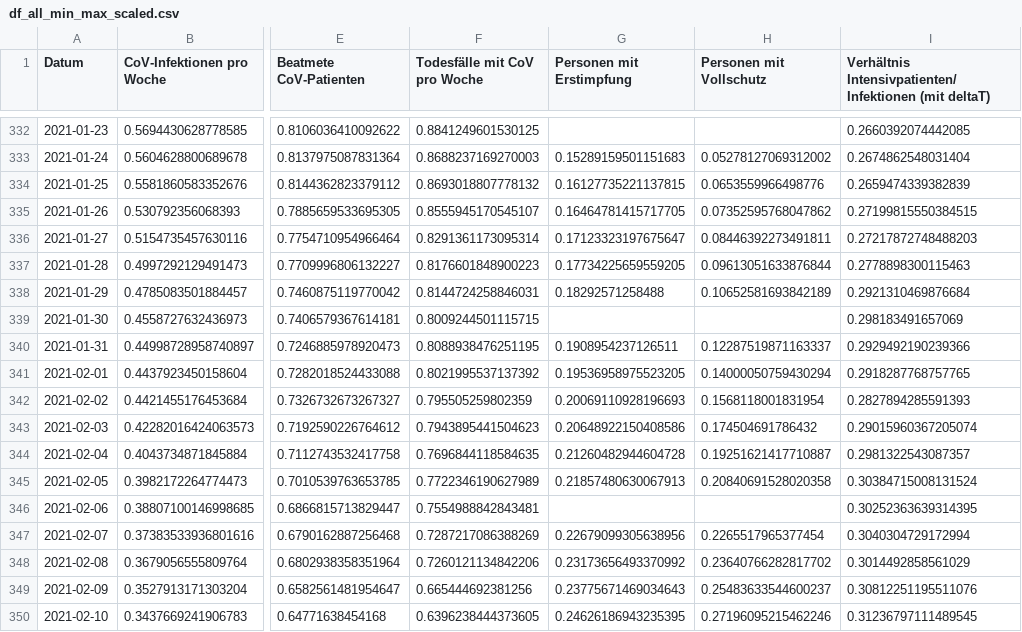
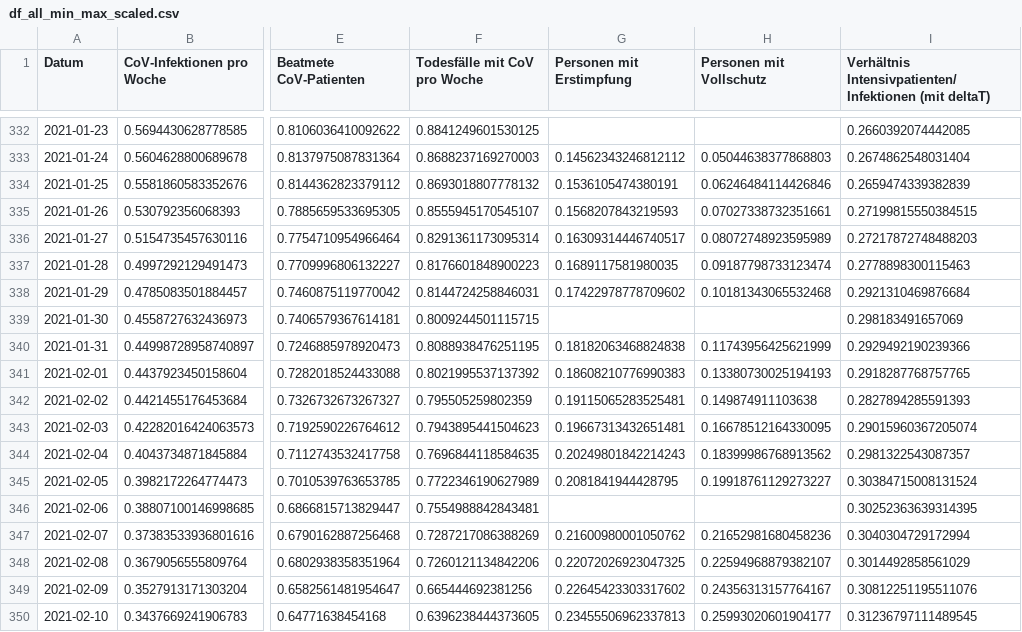
Before and after one commit to hodoi05/vaccinedata, a CSV file: data/df_all_min_max_scaled.csv, drawn as a sheet; only a part is shown, gaps mark what is left out; the diff covers the shown part only; the diff names each change by its address in the sheet, - before the commit and + after, or states it on an @@ line.

```diff
--- a/data/df_all_min_max_scaled.csv
+++ b/data/df_all_min_max_scaled.csv
-G333 (Personen mit Erstimpfung): 0.15289159501151683
+G333 (Personen mit Erstimpfung): 0.14562343246812112
-H333 (Personen mit Vollschutz): 0.05278127069312002
+H333 (Personen mit Vollschutz): 0.05044638377868803
-G334 (Personen mit Erstimpfung): 0.16127735221137815
+G334 (Personen mit Erstimpfung): 0.1536105474380191
-H334 (Personen mit Vollschutz): 0.0653559966498776
+H334 (Personen mit Vollschutz): 0.06246484114426846
-G335 (Personen mit Erstimpfung): 0.16464781415717705
+G335 (Personen mit Erstimpfung): 0.1568207843219593
-H335 (Personen mit Vollschutz): 0.07352595768047862
+H335 (Personen mit Vollschutz): 0.07027338732351661
-G336 (Personen mit Erstimpfung): 0.17123323197675647
+G336 (Personen mit Erstimpfung): 0.16309314446740517
-H336 (Personen mit Vollschutz): 0.08446392273491811
+H336 (Personen mit Vollschutz): 0.08072748923595989
-G337 (Personen mit Erstimpfung): 0.17734225659559205
+G337 (Personen mit Erstimpfung): 0.1689117581980035
-H337 (Personen mit Vollschutz): 0.09613051633876844
+H337 (Personen mit Vollschutz): 0.09187798733123474
-G338 (Personen mit Erstimpfung): 0.18292571258488
+G338 (Personen mit Erstimpfung): 0.17422978778709602
-H338 (Personen mit Vollschutz): 0.10652581693842189
+H338 (Personen mit Vollschutz): 0.10181343065532468
-G340 (Personen mit Erstimpfung): 0.1908954237126511
+G340 (Personen mit Erstimpfung): 0.18182063468824838
-H340 (Personen mit Vollschutz): 0.12287519871163337
+H340 (Personen mit Vollschutz): 0.11743956425621999
-G341 (Personen mit Erstimpfung): 0.19536958975523205
+G341 (Personen mit Erstimpfung): 0.18608210776990383
-H341 (Personen mit Vollschutz): 0.14000050759430294
+H341 (Personen mit Vollschutz): 0.13380730025194193
-G342 (Personen mit Erstimpfung): 0.20069110928196693
+G342 (Personen mit Erstimpfung): 0.19115065283525481
-H342 (Personen mit Vollschutz): 0.1568118001831954
+H342 (Personen mit Vollschutz): 0.149874911103638
-G343 (Personen mit Erstimpfung): 0.20648922150408586
+G343 (Personen mit Erstimpfung): 0.19667313432651481
-H343 (Personen mit Vollschutz): 0.174504691786432
+H343 (Personen mit Vollschutz): 0.16678512164330095
-G344 (Personen mit Erstimpfung): 0.21260482944604728
+G344 (Personen mit Erstimpfung): 0.20249801842214243
-H344 (Personen mit Vollschutz): 0.19251621417710887
+H344 (Personen mit Vollschutz): 0.18399986768913562
-G345 (Personen mit Erstimpfung): 0.21857480630067913
+G345 (Personen mit Erstimpfung): 0.2081841944428795
-H345 (Personen mit Vollschutz): 0.20840691528020358
+H345 (Personen mit Vollschutz): 0.19918761129273227
-G347 (Personen mit Erstimpfung): 0.22679099305638956
+G347 (Personen mit Erstimpfung): 0.21600980001050762
-H347 (Personen mit Vollschutz): 0.2265517965377454
+H347 (Personen mit Vollschutz): 0.21652981680458236
-G348 (Personen mit Erstimpfung): 0.23173656493370992
+G348 (Personen mit Erstimpfung): 0.22072026923047325
-H348 (Personen mit Vollschutz): 0.23640766282817702
+H348 (Personen mit Vollschutz): 0.22594968879382107
-G349 (Personen mit Erstimpfung): 0.23775671469034643
+G349 (Personen mit Erstimpfung): 0.22645423303317602
-H349 (Personen mit Vollschutz): 0.25483633544600237
+H349 (Personen mit Vollschutz): 0.24356313157764167
-G350 (Personen mit Erstimpfung): 0.24626186943235395
+G350 (Personen mit Erstimpfung): 0.23455506962337813
-H350 (Personen mit Vollschutz): 0.27196095215462246
+H350 (Personen mit Vollschutz): 0.25993020601904177
```
Also changed, not shown: 117 edited cells elsewhere in this file, data/df_all.csv, 3 other files.
